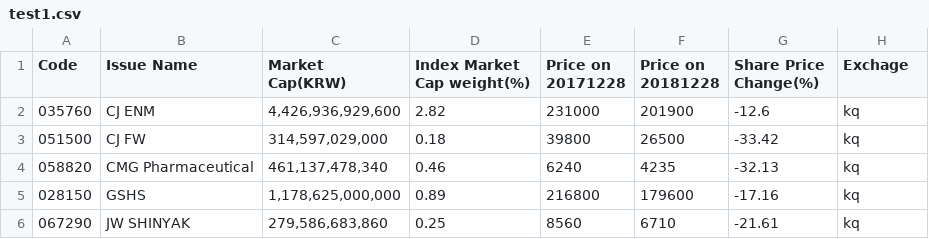
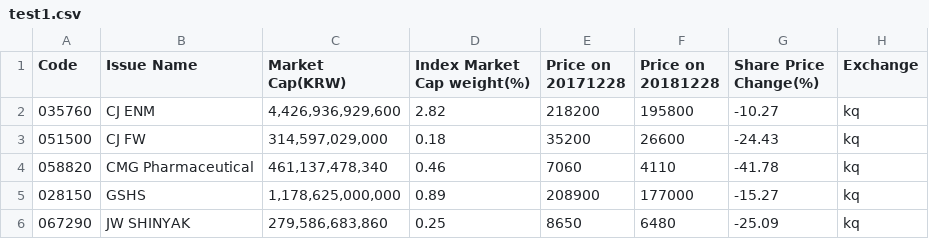
Before and after one commit to summerohoh/FTgraphics, a CSV file: test1.csv, drawn as a sheet.

```diff
--- a/test1.csv
+++ b/test1.csv
@@ -1,6 +1,6 @@
-Code,Issue Name,Market Cap(KRW),Index Market Cap weight(%),Price on 20171228,Price on 20181228,Share Price Change(%),Exchage
-035760,CJ ENM,"4,426,936,929,600",2.82,231000,201900,-12.6,kq
-051500,CJ FW,"314,597,029,000",0.18,39800,26500,-33.42,kq
-058820,CMG Pharmaceutical,"461,137,478,340",0.46,6240,4235,-32.13,kq
-028150,GSHS,"1,178,625,000,000",0.89,216800,179600,-17.16,kq
-067290,JW SHINYAK,"279,586,683,860",0.25,8560,6710,-21.61,kq
+Code,Issue Name,Market Cap(KRW),Index Market Cap weight(%),Price on 20171228,Price on 20181228,Share Price Change(%),Exchange
+035760,CJ ENM,"4,426,936,929,600",2.82,218200,195800,-10.27,kq
+051500,CJ FW,"314,597,029,000",0.18,35200,26600,-24.43,kq
+058820,CMG Pharmaceutical,"461,137,478,340",0.46,7060,4110,-41.78,kq
+028150,GSHS,"1,178,625,000,000",0.89,208900,177000,-15.27,kq
+067290,JW SHINYAK,"279,586,683,860",0.25,8650,6480,-25.09,kq
```
Also changed, not shown: test4.csv, 1 other file.
